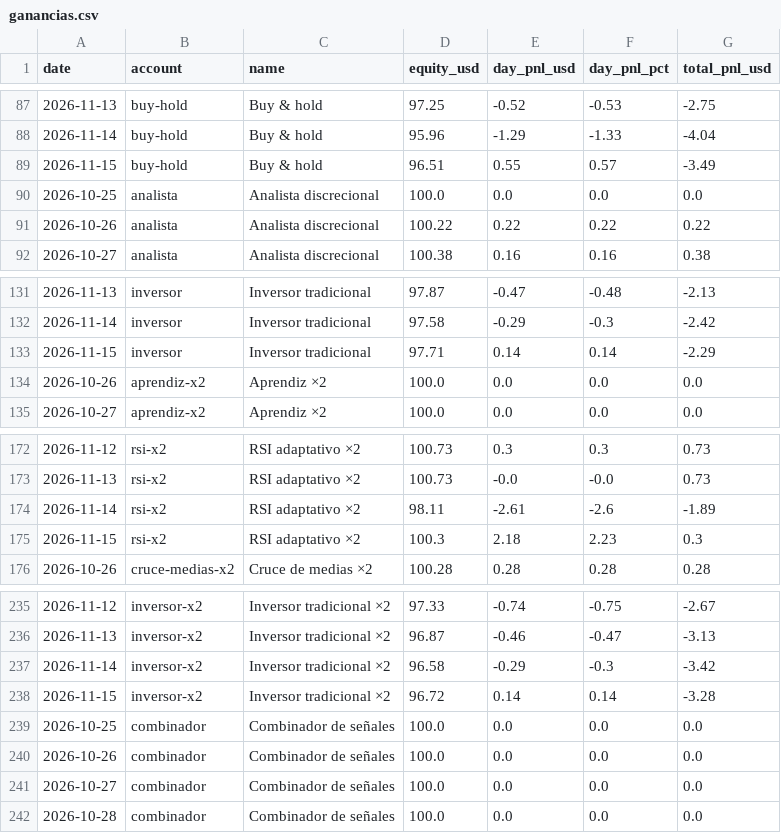
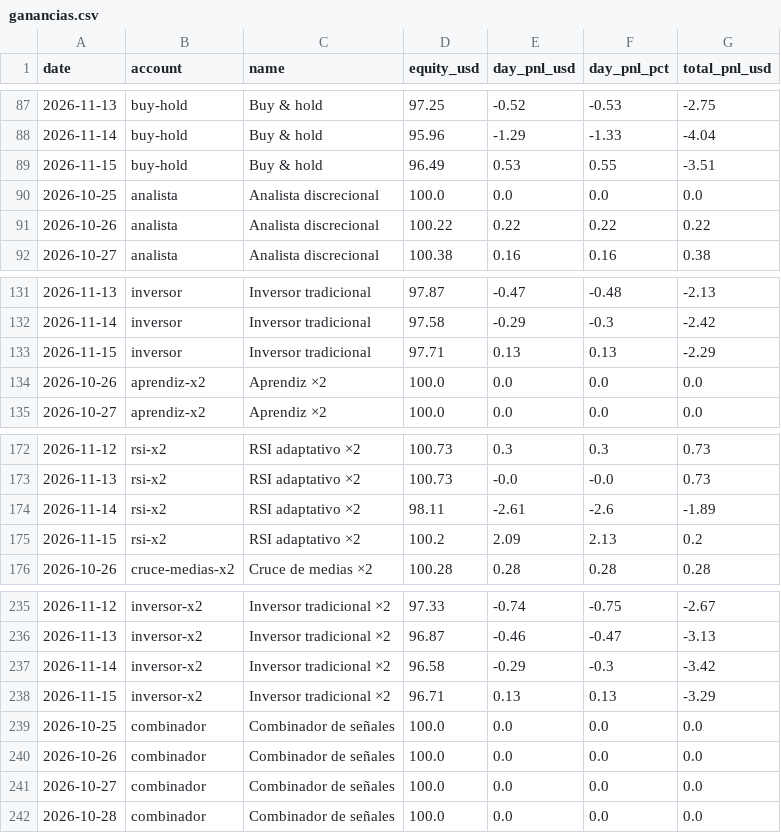
Before and after one commit to andygargol2010-afk/tradesim, a CSV file: ganancias/ganancias.csv, drawn as a sheet; only a part is shown, gaps mark what is left out.

```diff
--- a/ganancias/ganancias.csv
+++ b/ganancias/ganancias.csv
@@ -88,3 +88,3 @@ date,account,name,equity_usd,day_pnl_usd,day_pnl_pct,total_pnl_usd
 2026-11-14,buy-hold,"Buy & hold",95.96,-1.29,-1.33,-4.04
-2026-11-15,buy-hold,"Buy & hold",96.51,0.55,0.57,-3.49
+2026-11-15,buy-hold,"Buy & hold",96.49,0.53,0.55,-3.51
 2026-10-25,analista,"Analista discrecional",100.0,0.0,0.0,0.0
@@ -132,3 +132,3 @@ date,account,name,equity_usd,day_pnl_usd,day_pnl_pct,total_pnl_usd
 2026-11-14,inversor,"Inversor tradicional",97.58,-0.29,-0.3,-2.42
-2026-11-15,inversor,"Inversor tradicional",97.71,0.14,0.14,-2.29
+2026-11-15,inversor,"Inversor tradicional",97.71,0.13,0.13,-2.29
 2026-10-26,aprendiz-x2,"Aprendiz ×2",100.0,0.0,0.0,0.0
@@ -174,3 +174,3 @@ date,account,name,equity_usd,day_pnl_usd,day_pnl_pct,total_pnl_usd
 2026-11-14,rsi-x2,"RSI adaptativo ×2",98.11,-2.61,-2.6,-1.89
-2026-11-15,rsi-x2,"RSI adaptativo ×2",100.3,2.18,2.23,0.3
+2026-11-15,rsi-x2,"RSI adaptativo ×2",100.2,2.09,2.13,0.2
 2026-10-26,cruce-medias-x2,"Cruce de medias ×2",100.28,0.28,0.28,0.28
@@ -237,3 +237,3 @@ date,account,name,equity_usd,day_pnl_usd,day_pnl_pct,total_pnl_usd
 2026-11-14,inversor-x2,"Inversor tradicional ×2",96.58,-0.29,-0.3,-3.42
-2026-11-15,inversor-x2,"Inversor tradicional ×2",96.72,0.14,0.14,-3.28
+2026-11-15,inversor-x2,"Inversor tradicional ×2",96.71,0.13,0.13,-3.29
 2026-10-25,combinador,"Combinador de señales",100.0,0.0,0.0,0.0
```
Also changed, not shown: 31 other files.
